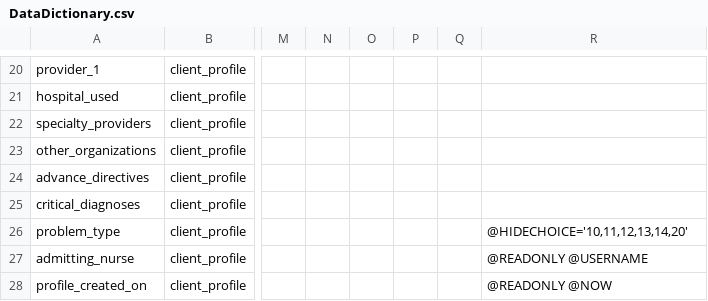
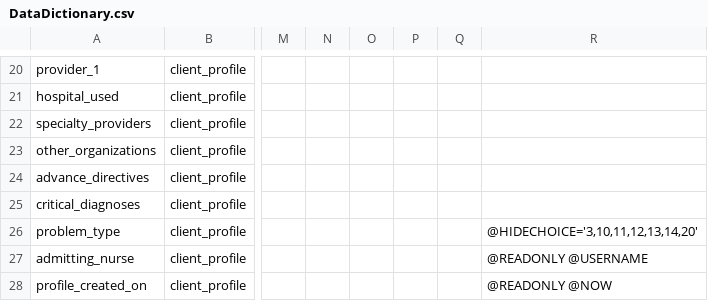
Before and after one commit to lcarlp/uvcnp, a CSV file: DataDictionary.csv, drawn as a sheet; only a part is shown, gaps mark what is left out; the diff names each change by its address in the sheet, - before the commit and + after, or states it on an @@ line.

Commit message:
Missed one choice for problem_type that needed to be hidden. Choice 3, Social isolation/weak social support

```diff
--- a/DataDictionary.csv
+++ b/DataDictionary.csv
-R26: @HIDECHOICE='10,11,12,13,14,20'
+R26: @HIDECHOICE='3,10,11,12,13,14,20'
```
